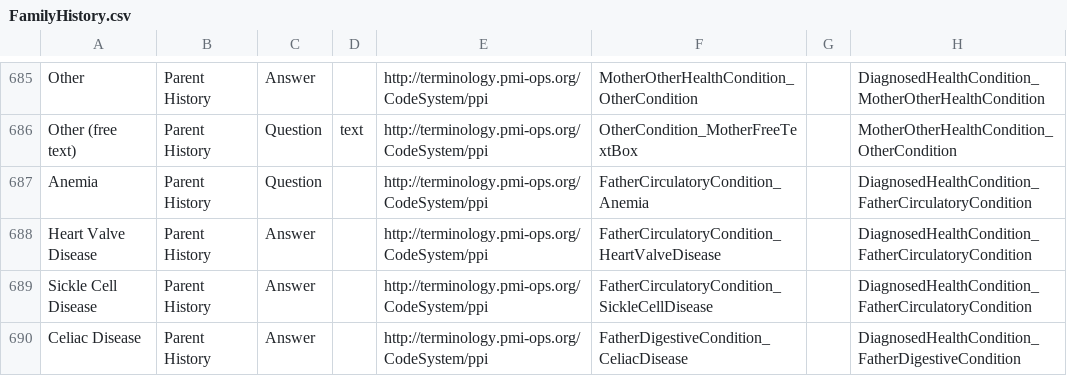
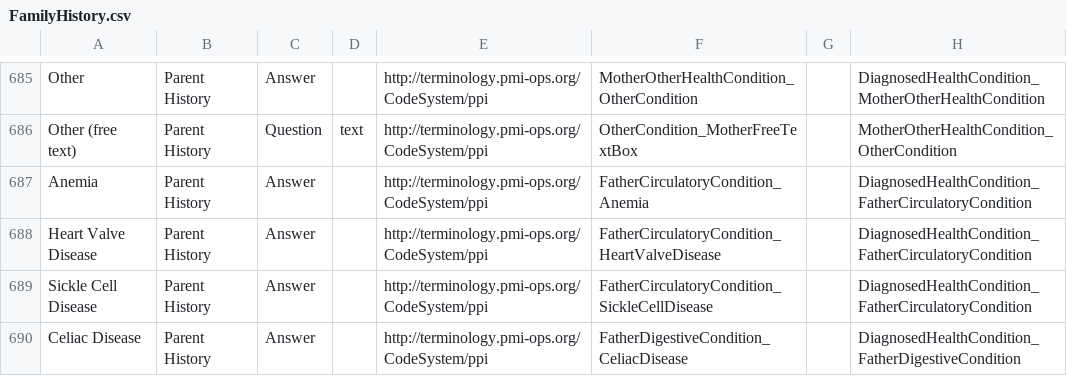
Before and after one commit to all-of-us-terminology/codebook-to-fhir, a CSV file: sheets/FamilyHistory.csv, drawn as a sheet; only a part is shown, gaps mark what is left out; the diff names each change by its address in the sheet, - before the commit and + after, or states it on an @@ line.

```diff
--- a/sheets/FamilyHistory.csv
+++ b/sheets/FamilyHistory.csv
-C687: Question
+C687: Answer
```
Also changed, not shown: 3 other files.
